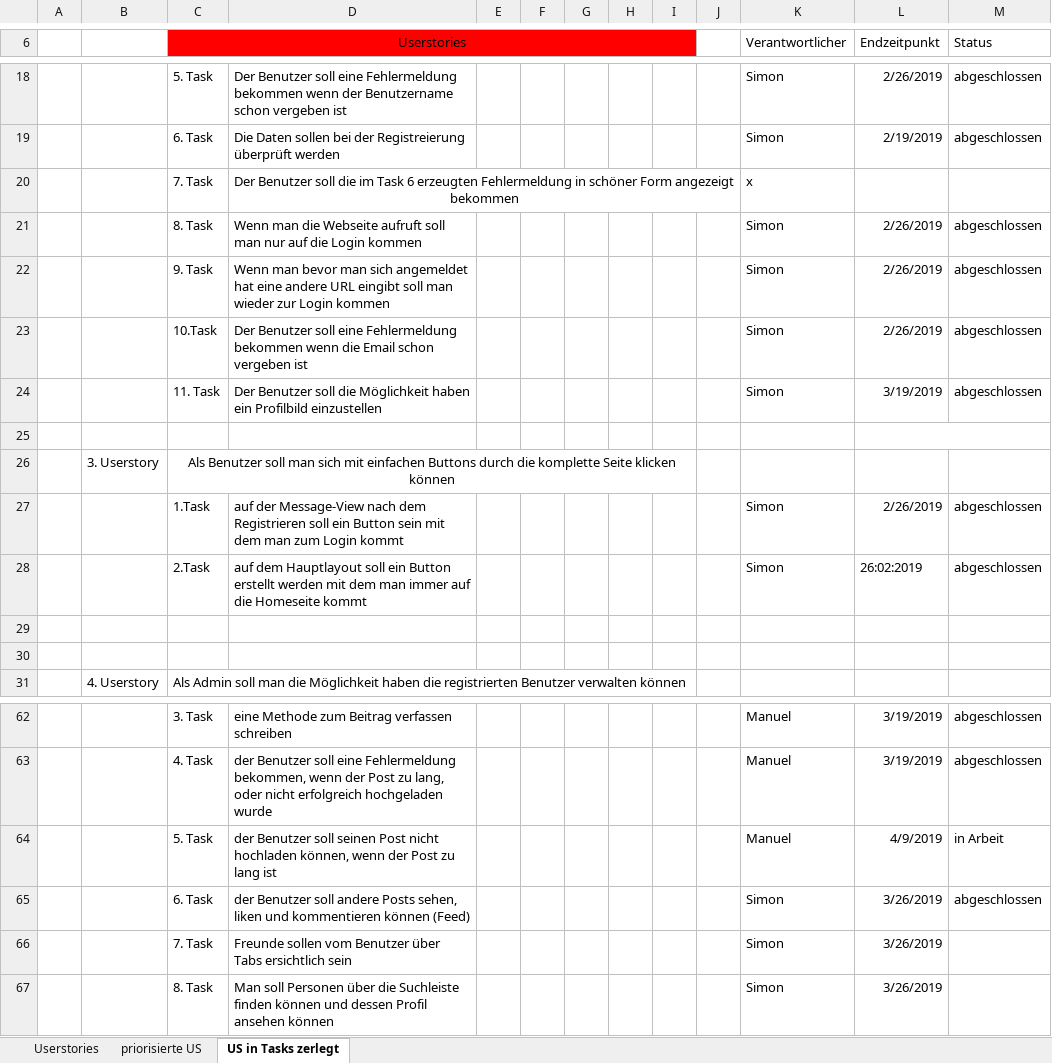
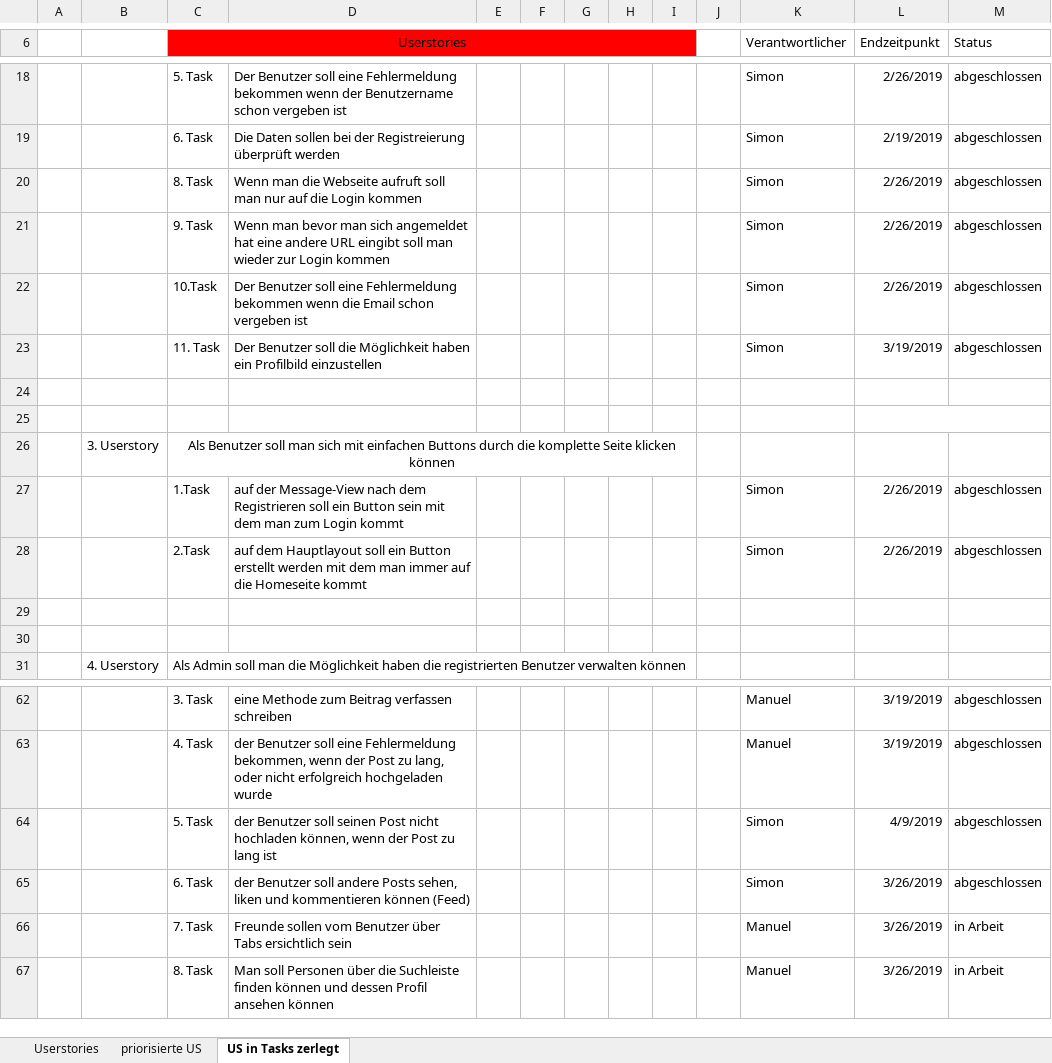
Before and after one commit to Simon040101/websiteManuelSimon, an Excel workbook: UserStories.xlsx, sheet US in Tasks zerlegt, drawn as a sheet; only a part is shown, gaps mark what is left out; values as stored, in another font and other column widths than the file's, no borders; removed rows and columns are numbered as before the commit, all else as after; the diff names each change by its address in the sheet, - before the commit and + after, or states it on an @@ line.

```diff
--- a/UserStories.xlsx (sheet US in Tasks zerlegt)
+++ b/UserStories.xlsx (sheet US in Tasks zerlegt)
-row 20:  |  | 7. Task | Der Benutzer soll die im Task 6 erzeugten Fehlermeldung in schöner Form angezeigt bekommen |  |  |  |  |  |  | x
-L25:M25 merged
+row 25: (empty)
-L28 (Endzeitpunkt): 26:02:2019
+L28 (Endzeitpunkt): 2/26/2019
-K64 (Verantwortlicher): Manuel
+K64 (Verantwortlicher): Simon
-M64 (Status): in Arbeit
+M64 (Status): abgeschlossen
-K66:K67 (Verantwortlicher): Simon
+K66:K67 (Verantwortlicher): Manuel
-M66:M67 (Status): (empty)
+M66:M67 (Status): in Arbeit
```
Also changed, not shown: 35 other files.
